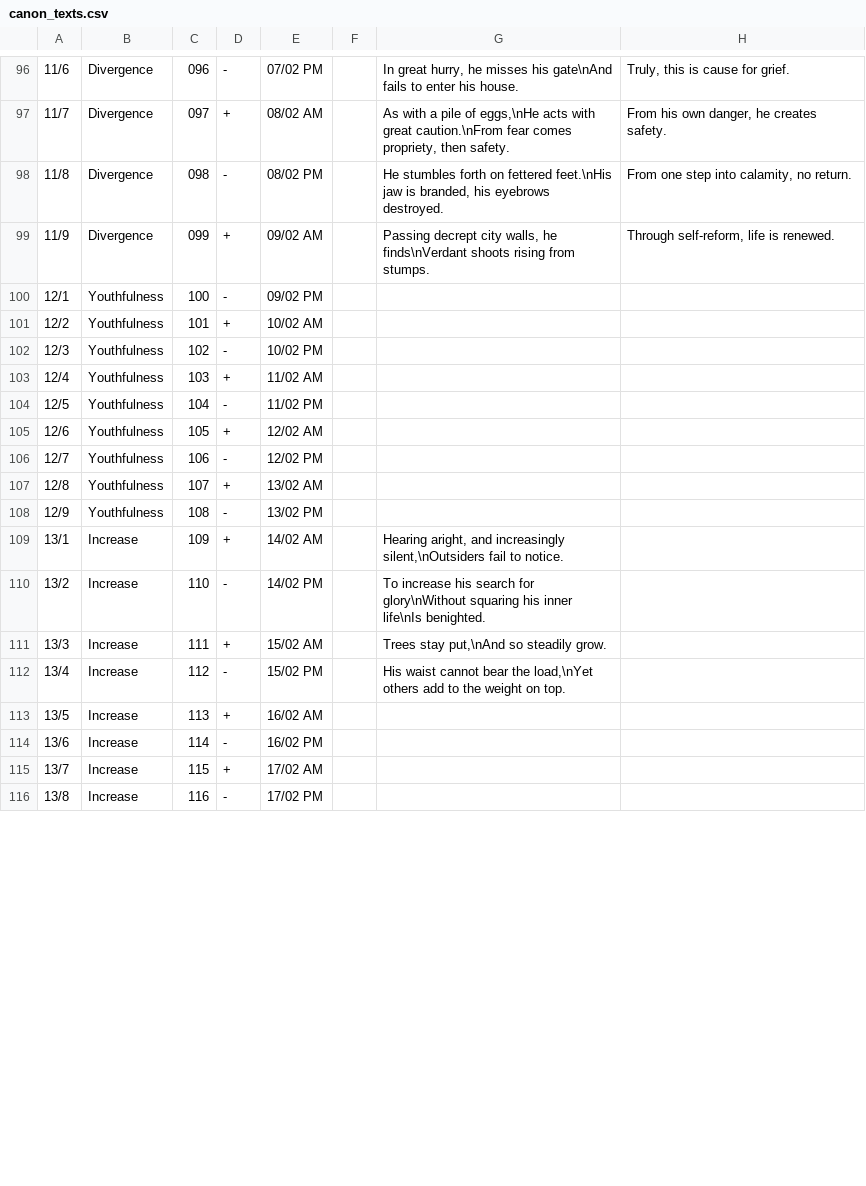
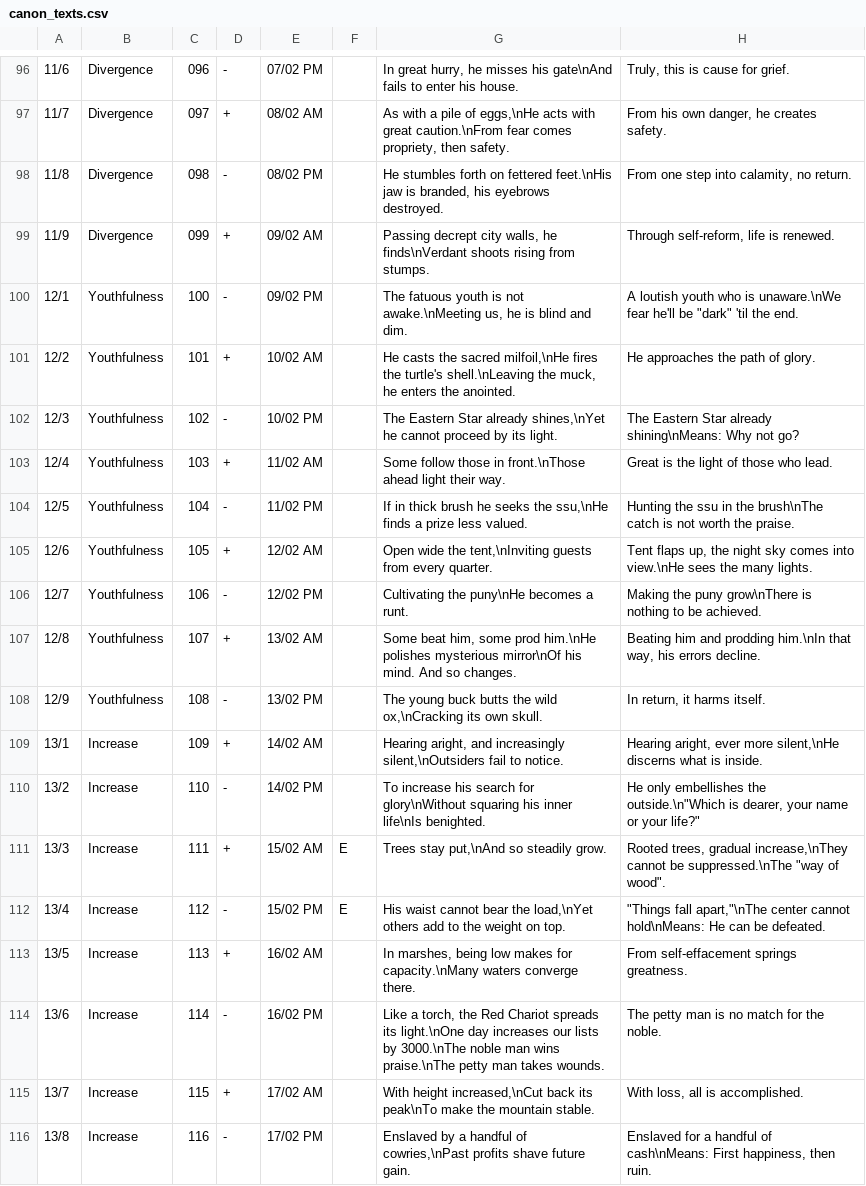
Before and after one commit to Blanchot/delphi, a CSV file: canon_texts.csv, drawn as a sheet; only a part is shown, gaps mark what is left out; the diff covers the shown part only.

Commit message:
Additions

```diff
--- a/canon_texts.csv
+++ b/canon_texts.csv
@@ -99,18 +99,18 @@
 11/9;Divergence;099;+;09/02 AM;;Passing decrept city walls, he finds\nVerdant shoots rising from stumps.;Through self-reform, life is renewed.
-12/1;Youthfulness;100;-;09/02 PM;;;
-12/2;Youthfulness;101;+;10/02 AM;;;
-12/3;Youthfulness;102;-;10/02 PM;;;
-12/4;Youthfulness;103;+;11/02 AM;;;
-12/5;Youthfulness;104;-;11/02 PM;;;
-12/6;Youthfulness;105;+;12/02 AM;;;
-12/7;Youthfulness;106;-;12/02 PM;;;
-12/8;Youthfulness;107;+;13/02 AM;;;
-12/9;Youthfulness;108;-;13/02 PM;;;
-13/1;Increase;109;+;14/02 AM;;Hearing aright, and increasingly silent,\nOutsiders fail to notice.;
-13/2;Increase;110;-;14/02 PM;;To increase his search for glory\nWithout squaring his inner life\nIs benighted.;
-13/3;Increase;111;+;15/02 AM;;Trees stay put,\nAnd so steadily grow.;
-13/4;Increase;112;-;15/02 PM;;His waist cannot bear the load,\nYet others add to the weight on top.;
-13/5;Increase;113;+;16/02 AM;;;
-13/6;Increase;114;-;16/02 PM;;;
-13/7;Increase;115;+;17/02 AM;;;
-13/8;Increase;116;-;17/02 PM;;;
+12/1;Youthfulness;100;-;09/02 PM;;The fatuous youth is not awake.\nMeeting us, he is blind and dim.;"A loutish youth who is unaware.\nWe fear he'll be ""dark"" 'til the end."
+12/2;Youthfulness;101;+;10/02 AM;;He casts the sacred milfoil,\nHe fires the turtle's shell.\nLeaving the muck, he enters the anointed.;He approaches the path of glory.
+12/3;Youthfulness;102;-;10/02 PM;;The Eastern Star already shines,\nYet he cannot proceed by its light.;The Eastern Star already shining\nMeans: Why not go?
+12/4;Youthfulness;103;+;11/02 AM;;Some follow those in front.\nThose ahead light their way.;Great is the light of those who lead.
+12/5;Youthfulness;104;-;11/02 PM;;If in thick brush he seeks the ssu,\nHe finds a prize less valued.;Hunting the ssu in the brush\nThe catch is not worth the praise.
+12/6;Youthfulness;105;+;12/02 AM;;Open wide the tent,\nInviting guests from every quarter.;Tent flaps up, the night sky comes into view.\nHe sees the many lights.
+12/7;Youthfulness;106;-;12/02 PM;;Cultivating the puny\nHe becomes a runt.;Making the puny grow\nThere is nothing to be achieved.
+12/8;Youthfulness;107;+;13/02 AM;;Some beat him, some prod him.\nHe polishes mysterious mirror\nOf his mind. And so changes.;Beating him and prodding him.\nIn that way, his errors decline.
+12/9;Youthfulness;108;-;13/02 PM;;The young buck butts the wild ox,\nCracking its own skull.;In return, it harms itself.
+13/1;Increase;109;+;14/02 AM;;Hearing aright, and increasingly silent,\nOutsiders fail to notice.;Hearing aright, ever more silent,\nHe discerns what is inside.
+13/2;Increase;110;-;14/02 PM;;To increase his search for glory\nWithout squaring his inner life\nIs benighted.;"He only embellishes the outside.\n""Which is dearer, your name or your life?"""
+13/3;Increase;111;+;15/02 AM;E;Trees stay put,\nAnd so steadily grow.;"Rooted trees, gradual increase,\nThey cannot be suppressed.\nThe ""way of wood""."
+13/4;Increase;112;-;15/02 PM;E;His waist cannot bear the load,\nYet others add to the weight on top.;"""Things fall apart,""\nThe center cannot hold\nMeans: He can be defeated."
+13/5;Increase;113;+;16/02 AM;;In marshes, being low makes for capacity.\nMany waters converge there.;From self-effacement springs greatness.
+13/6;Increase;114;-;16/02 PM;;Like a torch, the Red Chariot spreads its light.\nOne day increases our lists by 3000.\nThe noble man wins praise.\nThe petty man takes wounds.;The petty man is no match for the noble.
+13/7;Increase;115;+;17/02 AM;;With height increased,\nCut back its peak\nTo make the mountain stable.;With loss, all is accomplished.
+13/8;Increase;116;-;17/02 PM;;Enslaved by a handful of cowries,\nPast profits shave future gain.;Enslaved for a handful of cash\nMeans: First happiness, then ruin.
```
Also changed, not shown: 11 edited cells elsewhere in this file.
